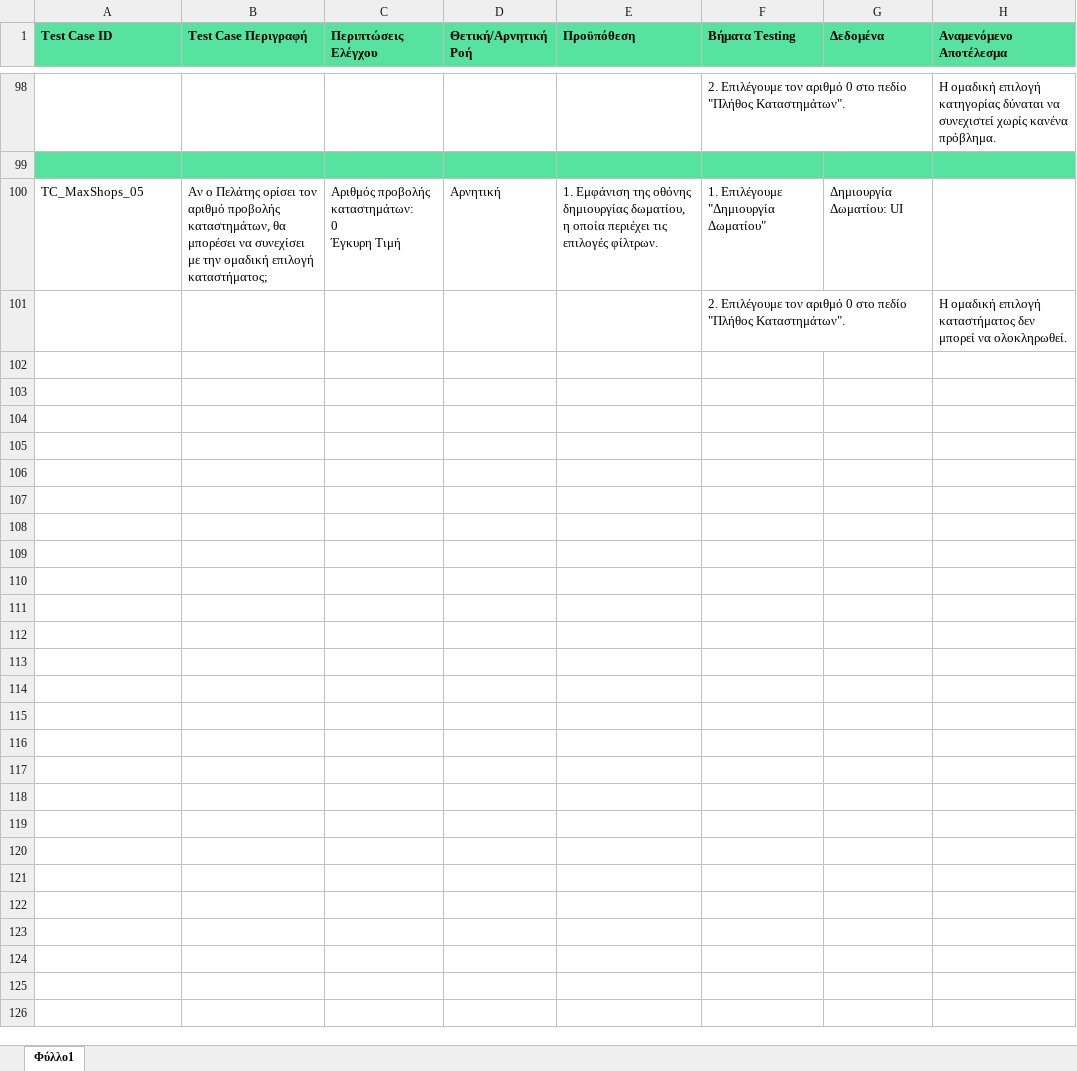
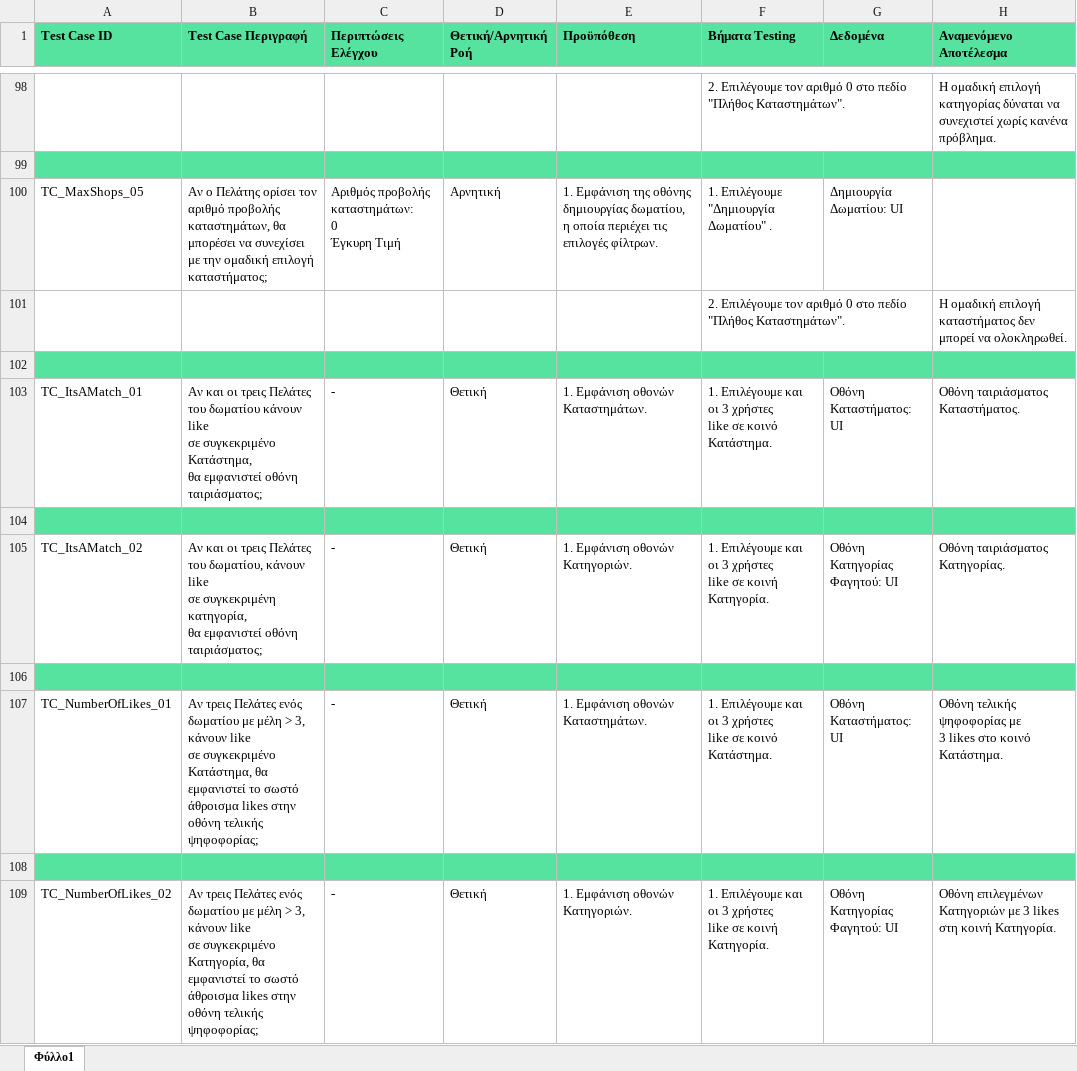
Before and after one commit to iloudaros/nomnomr, an Excel workbook: docs/contributions/AthanasiaZ/Writing-Charts/Phase6/Test Casess.xlsx, sheet Φύλλο1, drawn as a sheet; only a part is shown, gaps mark what is left out; values as stored, in another font and other column widths than the file's, no borders; ↵ is a line break in a cell; the diff names each change by its address in the sheet, - before the commit and + after, or states it on an @@ line.

Commit message:
Update Test Casess.xlsx

```diff
--- a/docs/contributions/AthanasiaZ/Writing-Charts/Phase6/Test Casess.xlsx (sheet Φύλλο1)
+++ b/docs/contributions/AthanasiaZ/Writing-Charts/Phase6/Test Casess.xlsx (sheet Φύλλο1)
-F100 (Βήματα Testing): 1. Επιλέγουμε "Δημιουργία Δωματίου"
+F100 (Βήματα Testing): 1. Επιλέγουμε "Δημιουργία Δωματίου" .
+row 102: (empty)
+row 103: TC_ItsAMatch_01 | Αν και οι τρεις Πελάτες του δωματίου κάνουν like ↵ σε συγκεκριμένο Κατάστημα, ↵ θα εμφανιστεί οθόνη ↵ ταιριάσματος; | - | Θετική | 1. Εμφάνιση οθονών ↵ Καταστημάτων. | 1. Επιλέγουμε και οι 3 χρήστες ↵ like σε κοινό Κατάστημα. | Οθόνη Καταστήματος: UI | Οθόνη ταιριάσματος ↵ Καταστήματος.
+row 104: (empty)
+row 105: TC_ItsAMatch_02 | Αν και οι τρεις Πελάτες του δωματίου, κάνουν like ↵ σε συγκεκριμένη κατηγορία, ↵ θα εμφανιστεί οθόνη ↵ ταιριάσματος; | - | Θετική | 1. Εμφάνιση οθονών ↵ Κατηγοριών. | 1. Επιλέγουμε και οι 3 χρήστες ↵ like σε κοινή Κατηγορία. | Οθόνη Κατηγορίας ↵ Φαγητού: UI | Οθόνη ταιριάσματος ↵ Κατηγορίας.
+row 106: (empty)
+row 107: TC_NumberOfLikes_01 | Αν τρεις Πελάτες ενός δωματίου με μέλη > 3, κάνουν like ↵ σε συγκεκριμένο Κατάστημα, θα εμφανιστεί το σωστό άθροισμα likes στην οθόνη τελικής ψηφοφορίας; | - | Θετική | 1. Εμφάνιση οθονών ↵ Καταστημάτων. | 1. Επιλέγουμε και οι 3 χρήστες ↵ like σε κοινό Κατάστημα. | Οθόνη Καταστήματος: UI | Οθόνη τελικής ψηφοφορίας με ↵ 3 likes στο κοινό Κατάστημα.
+row 108: (empty)
+row 109: TC_NumberOfLikes_02 | Αν τρεις Πελάτες ενός δωματίου με μέλη > 3, κάνουν like ↵ σε συγκεκριμένο Κατηγορία, θα εμφανιστεί το σωστό άθροισμα likes στην οθόνη τελικής ψηφοφορίας; | - | Θετική | 1. Εμφάνιση οθονών ↵ Κατηγοριών. | 1. Επιλέγουμε και οι 3 χρήστες ↵ like σε κοινή Κατηγορία. | Οθόνη Κατηγορίας ↵ Φαγητού: UI | Οθόνη επιλεγμένων Κατηγοριών με 3 likes στη κοινή Κατηγορία.
```
